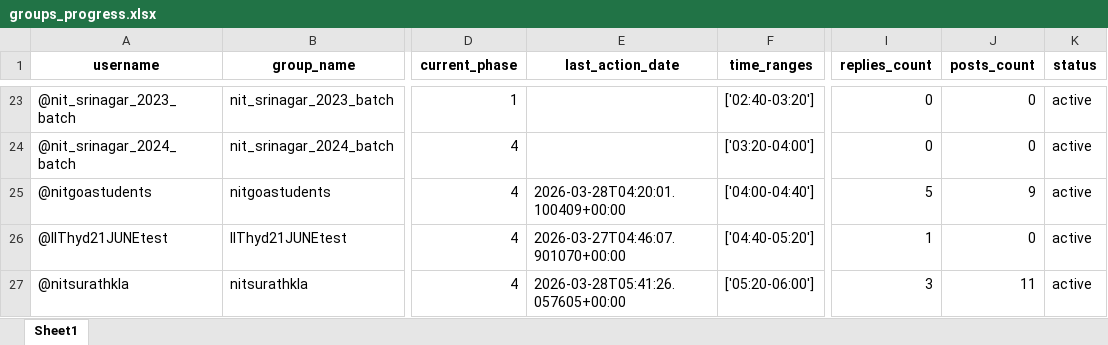
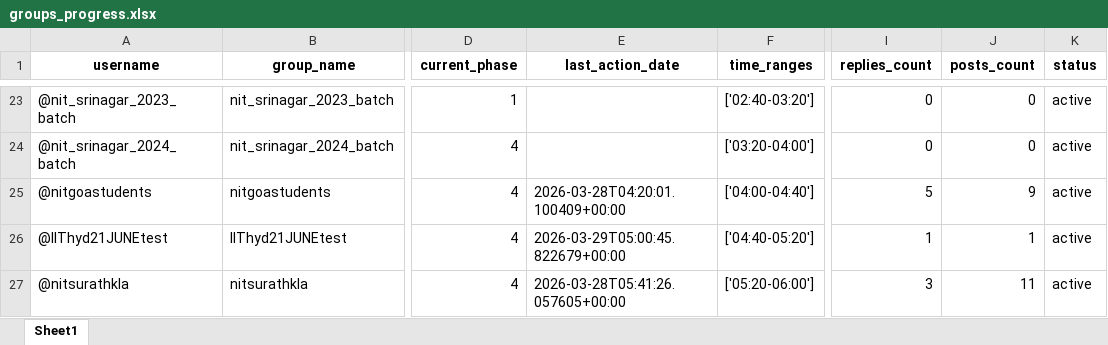
Before and after one commit to iit2022231-sys/Post_Updates_Job, an Excel workbook: group_promotion_service/data/groups_progress.xlsx, sheet Sheet1, drawn as a sheet; only a part is shown, gaps mark what is left out; values as stored, in another font and other column widths than the file's, no borders; the diff names each change by its address in the sheet, - before the commit and + after, or states it on an @@ line.

```diff
--- a/group_promotion_service/data/groups_progress.xlsx (sheet Sheet1)
+++ b/group_promotion_service/data/groups_progress.xlsx (sheet Sheet1)
-E26 (last_action_date): 2026-03-27T04:46:07.901070+00:00
+E26 (last_action_date): 2026-03-29T05:00:45.822679+00:00
-J26 (posts_count): 0
+J26 (posts_count): 1
```
Also changed, not shown: dm_promotion_service/data/users_engagement.xlsx, 2 other files.
